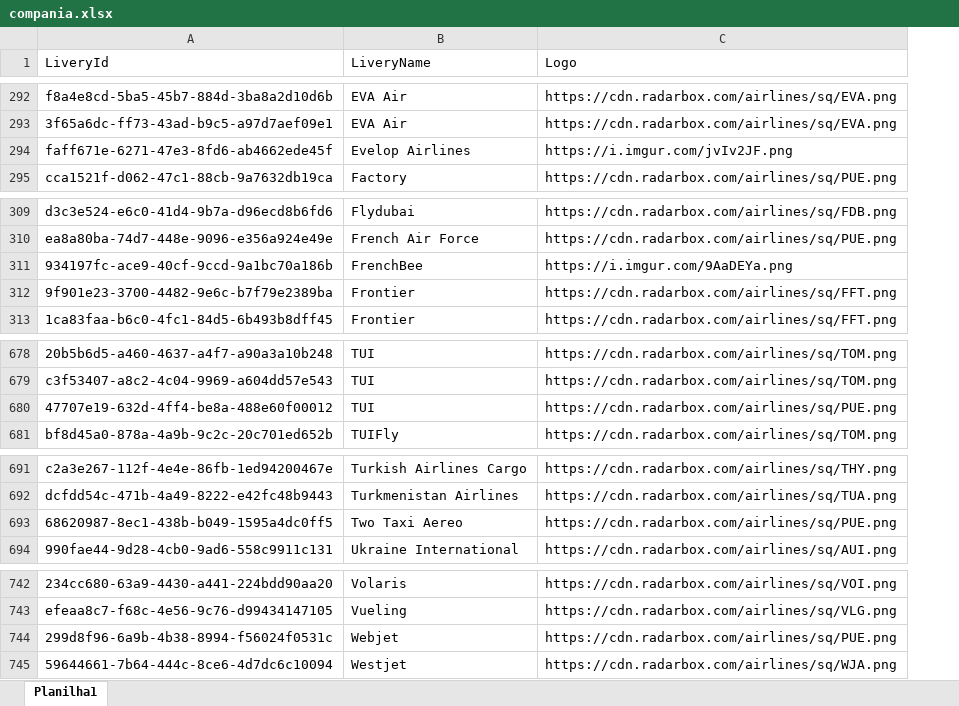
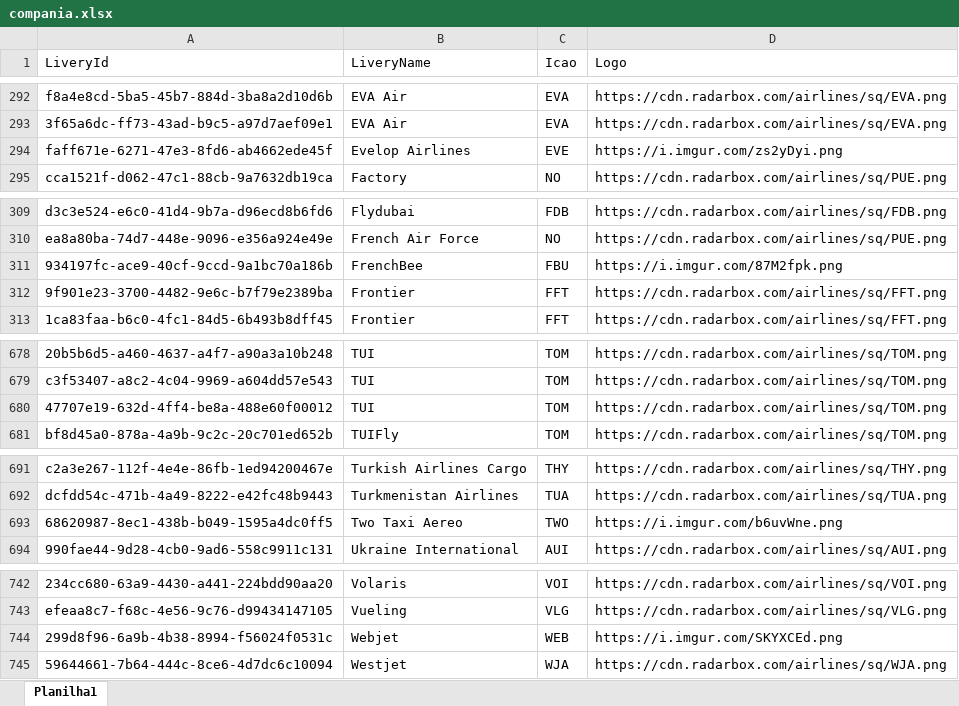
Before and after one commit to Dalmocabral/infinteflightaerobrasil_atc, an Excel workbook: compania.xlsx, sheet Planilha1, drawn as a sheet; only a part is shown, gaps mark what is left out; values as stored, in another font and other column widths than the file's, no cell formats; addresses are those after the commit; the diff covers the shown part only; the diff names each change by its address in the sheet, - before the commit and + after, or states it on an @@ line.

```diff
--- a/compania.xlsx (sheet Planilha1)
+++ b/compania.xlsx (sheet Planilha1)
+column C (Icao), rows 292-295: EVA | EVA | EVE | NO; rows 309-313: FDB | NO | FBU | FFT | FFT; rows 678-681: all TOM; rows 691-694: THY | TUA | TWO | AUI; rows 742-745: VOI | VLG | WEB | WJA
-D294 (Logo): https://i.imgur.com/jvIv2JF.png
+D294 (Logo): https://i.imgur.com/zs2yDyi.png
-D311 (Logo): https://i.imgur.com/9AaDEYa.png
+D311 (Logo): https://i.imgur.com/87M2fpk.png
-D680 (Logo): https://cdn.radarbox.com/airlines/sq/PUE.png
+D680 (Logo): https://cdn.radarbox.com/airlines/sq/TOM.png
-D693 (Logo): https://cdn.radarbox.com/airlines/sq/PUE.png
+D693 (Logo): https://i.imgur.com/b6uvWne.png
-D744 (Logo): https://cdn.radarbox.com/airlines/sq/PUE.png
+D744 (Logo): https://i.imgur.com/SKYXCEd.png
```
Also changed, not shown: 6 edited cells elsewhere in this sheet, cell formats, 1 other file.
